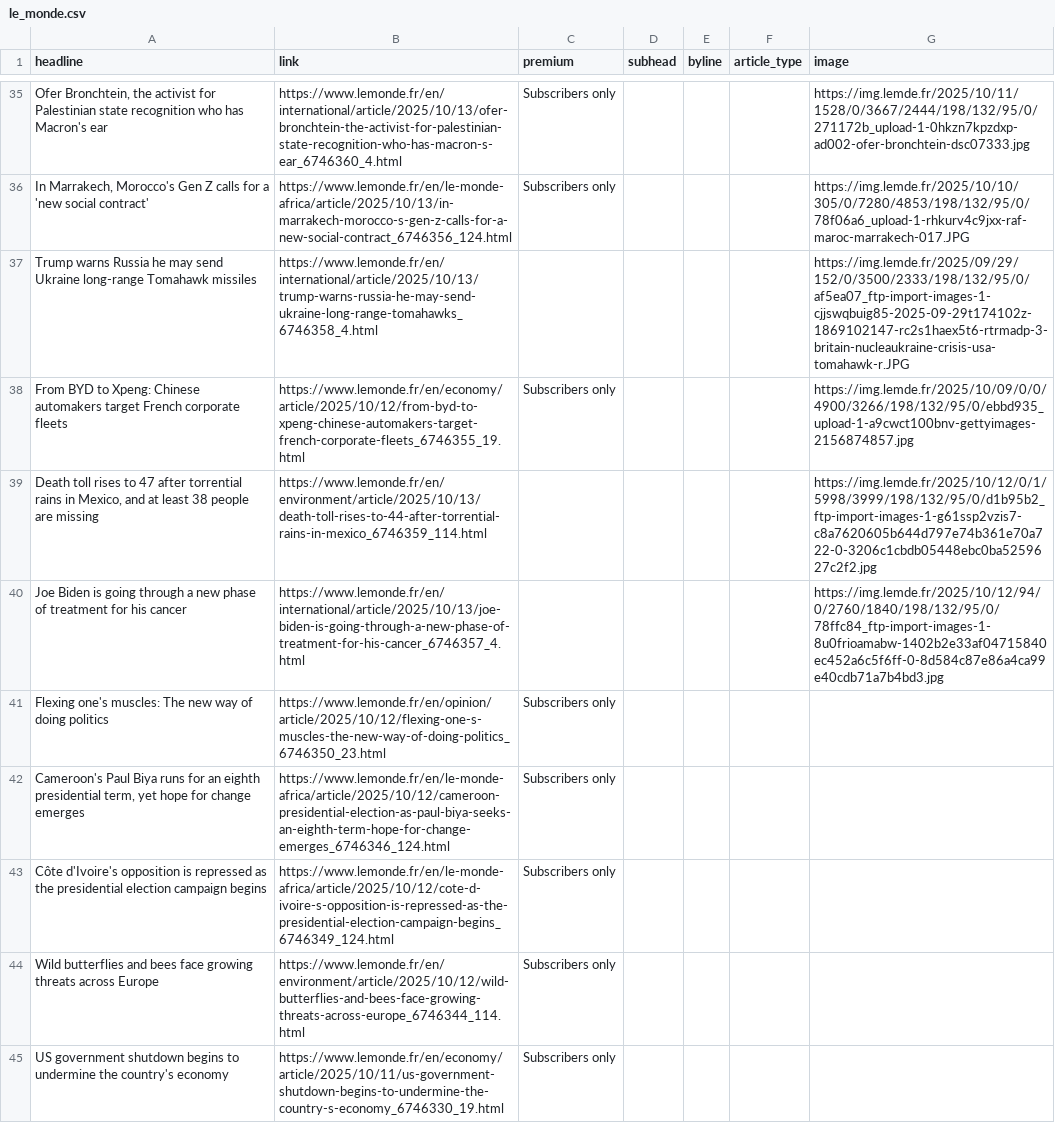
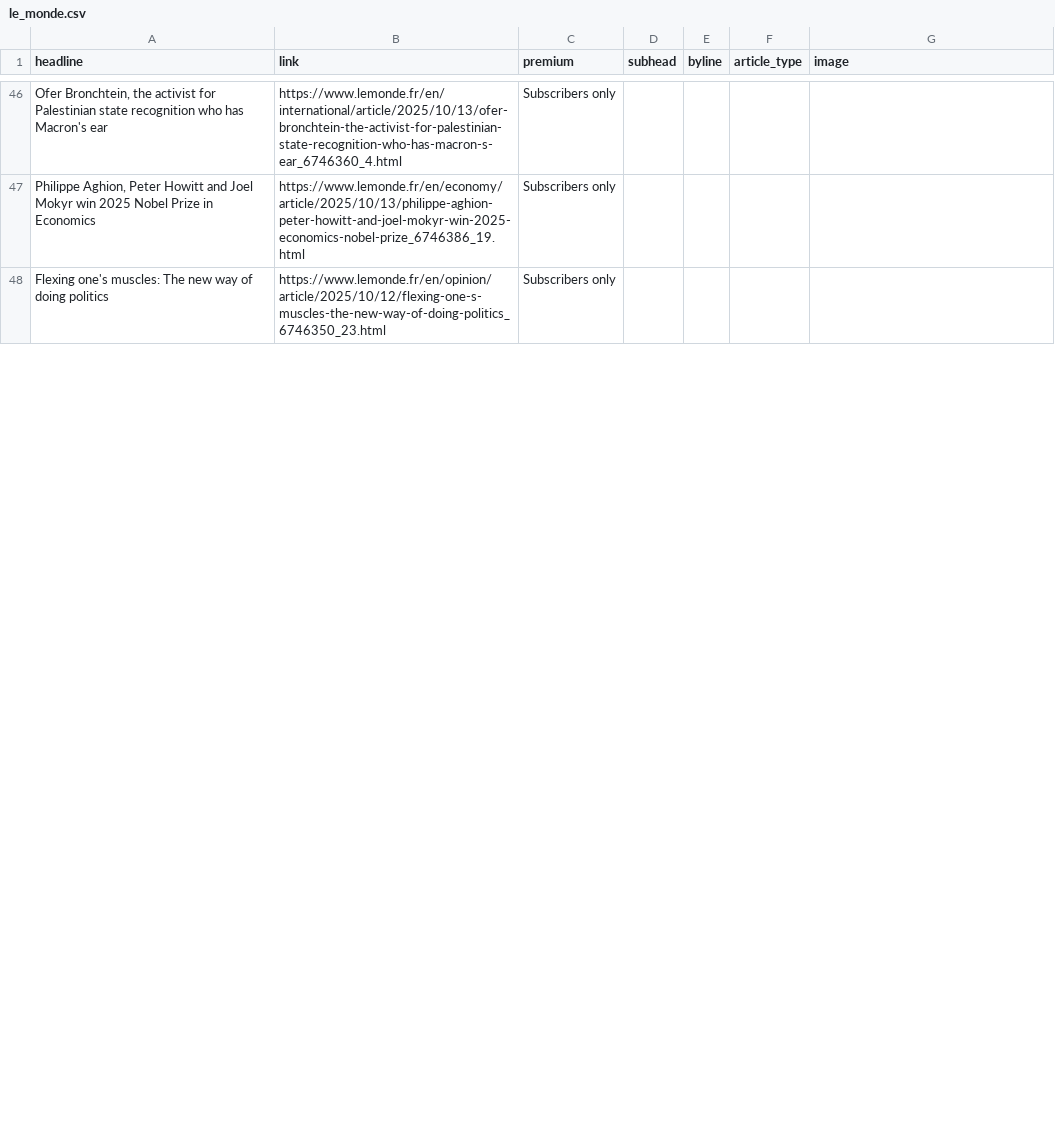
Before and after one commit to teodoracurcic/scraping, a CSV file: le_monde.csv, drawn as a sheet; only a part is shown, gaps mark what is left out; removed rows and columns are numbered as before the commit, all else as after; the diff covers the shown part only; the diff names each change by its address in the sheet, - before the commit and + after, or states it on an @@ line.

```diff
--- a/le_monde.csv
+++ b/le_monde.csv
-G46 (image): https://img.lemde.fr/2025/10/11/1528/0/3667/2444/198/132/95/0/271172b_upload-1-0hkzn7kpzdxp-ad002-ofer-bronchtein-dsc07333.jpg
+G46 (image): (empty)
-row 36: In Marrakech, Morocco's Gen Z calls for a 'new social contract' | https://www.lemonde.fr/en/le-monde-africa/article/2025/10/13/in-marrakech-morocco-s-gen-z-calls-for-a-new-social-contract_6746356_124.html | Subscribers only |  |  |  | https://img.lemde.fr/2025/10/10/305/0/7280/4853/198/132/95/0/78f06a6_upload-1-rhkurv4c9jxx-raf-maroc-marrakech-017.JPG
-row 37: Trump warns Russia he may send Ukraine long-range Tomahawk missiles | https://www.lemonde.fr/en/international/article/2025/10/13/trump-warns-russia-he-may-send-ukraine-long-range-tomahawks_6746358_4.html |  |  |  |  | https://img.lemde.fr/2025/09/29/152/0/3500/2333/198/132/95/0/af5ea07_ftp-import-images-1-cjjswqbuig85-2025-09-29t174102z-1869102147-rc2s1haex5t6-rtrmadp-3-britain-nucleaukraine-crisis-usa-tomahawk-r.JPG
-row 38: From BYD to Xpeng: Chinese automakers target French corporate fleets | https://www.lemonde.fr/en/economy/article/2025/10/12/from-byd-to-xpeng-chinese-automakers-target-french-corporate-fleets_6746355_19.html | Subscribers only |  |  |  | https://img.lemde.fr/2025/10/09/0/0/4900/3266/198/132/95/0/ebbd935_upload-1-a9cwct100bnv-gettyimages-2156874857.jpg
-row 39: Death toll rises to 47 after torrential rains in Mexico, and at least 38 people are missing | https://www.lemonde.fr/en/environment/article/2025/10/13/death-toll-rises-to-44-after-torrential-rains-in-mexico_6746359_114.html |  |  |  |  | https://img.lemde.fr/2025/10/12/0/1/5998/3999/198/132/95/0/d1b95b2_ftp-import-images-1-g61ssp2vzis7-c8a7620605b644d797e74b361e70a722-0-3206c1cbdb05448ebc0ba5259627c2f2.jpg
-row 40: Joe Biden is going through a new phase of treatment for his cancer | https://www.lemonde.fr/en/international/article/2025/10/13/joe-biden-is-going-through-a-new-phase-of-treatment-for-his-cancer_6746357_4.html |  |  |  |  | https://img.lemde.fr/2025/10/12/94/0/2760/1840/198/132/95/0/78ffc84_ftp-import-images-1-8u0frioamabw-1402b2e33af04715840ec452a6c5f6ff-0-8d584c87e86a4ca99e40cdb71a7b4bd3.jpg
+row 47: Philippe Aghion, Peter Howitt and Joel Mokyr win 2025 Nobel Prize in Economics | https://www.lemonde.fr/en/economy/article/2025/10/13/philippe-aghion-peter-howitt-and-joel-mokyr-win-2025-economics-nobel-prize_6746386_19.html | Subscribers only
-row 42: Cameroon's Paul Biya runs for an eighth presidential term, yet hope for change emerges | https://www.lemonde.fr/en/le-monde-africa/article/2025/10/12/cameroon-presidential-election-as-paul-biya-seeks-an-eighth-term-hope-for-change-emerges_6746346_124.html | Subscribers only
-row 43: Côte d'Ivoire's opposition is repressed as the presidential election campaign begins | https://www.lemonde.fr/en/le-monde-africa/article/2025/10/12/cote-d-ivoire-s-opposition-is-repressed-as-the-presidential-election-campaign-begins_6746349_124.html | Subscribers only
-row 44: Wild butterflies and bees face growing threats across Europe | https://www.lemonde.fr/en/environment/article/2025/10/12/wild-butterflies-and-bees-face-growing-threats-across-europe_6746344_114.html | Subscribers only
-row 45: US government shutdown begins to undermine the country's economy | https://www.lemonde.fr/en/economy/article/2025/10/11/us-government-shutdown-begins-to-undermine-the-country-s-economy_6746330_19.html | Subscribers only
```
Also changed, not shown: 20 added rows, 10 removed rows and 27 edited cells elsewhere in this file.
